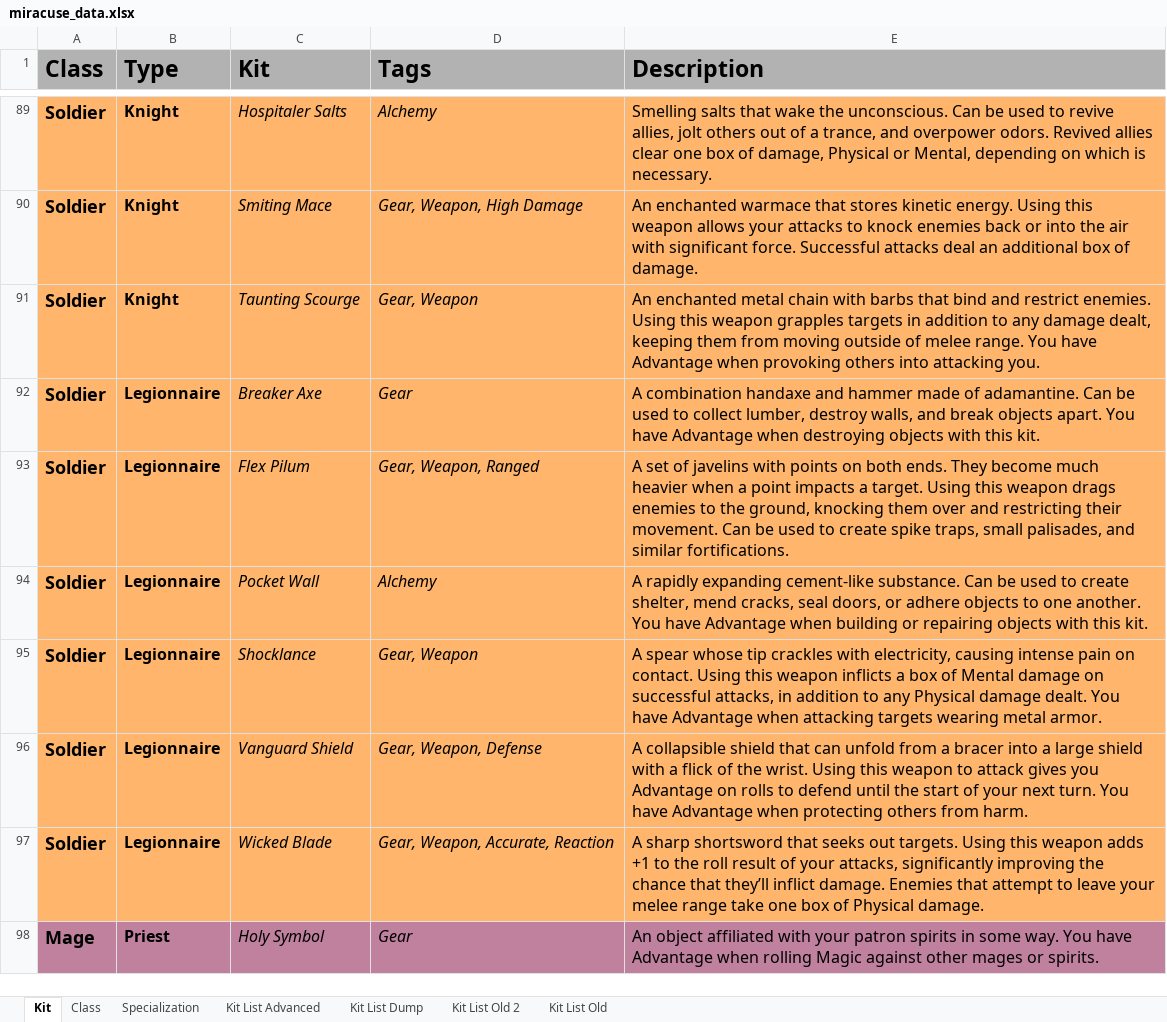
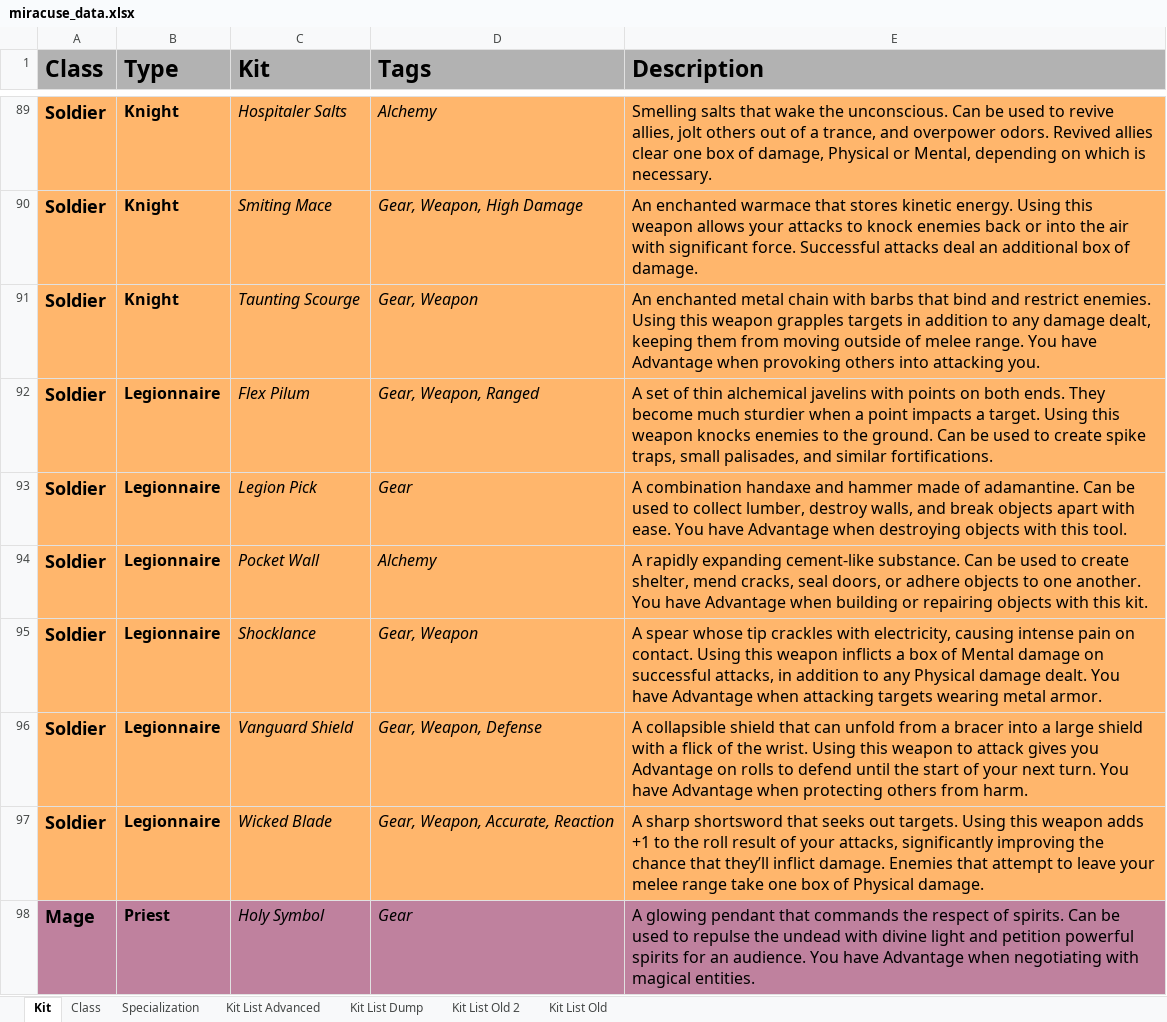
Before and after one commit to miracuse/miracuse.github.io, an Excel workbook: miracuse_data.xlsx, sheet Kit, drawn as a sheet; only a part is shown, gaps mark what is left out; values as stored, in another font and other column widths than the file's, no borders; charts and pictures not drawn; removed rows and columns are numbered as before the commit, all else as after; the diff covers the shown part only; the diff names each change by its address in the sheet, - before the commit and + after, or states it on an @@ line.

```diff
--- a/miracuse_data.xlsx (sheet Kit)
+++ b/miracuse_data.xlsx (sheet Kit)
-row 92: Soldier | Legionnaire | Breaker Axe | Gear | A combination handaxe and hammer made of adamantine. Can be used to collect lumber, destroy walls, and break objects apart. You have Advantage when destroying objects with this kit.
-E92 (Description): …set of javelins with points on both ends. They become much heavier when a point impacts a target. Using this weapon drags enemies to the ground, knocking them over and restricting their movement. Can be…
+E92 (Description): …set of thin alchemical javelins with points on both ends. They become much sturdier when a point impacts a target. Using this weapon knocks enemies to the ground. Can be…
+row 93: Soldier | Legionnaire | Legion Pick | Gear | A combination handaxe and hammer made of adamantine. Can be used to collect lumber, destroy walls, and break objects apart with ease. You have Advantage when destroying objects with this tool.
-E98 (Description): An object affiliated with your patron spirits in some way. You have Advantage when rolling Magic against other mages or spirits.
+E98 (Description): A glowing pendant that commands the respect of spirits. Can be used to repulse the undead with divine light and petition powerful spirits for an audience. You have Advantage when negotiating with magical entities.
```
Also changed, not shown: 6 added rows, 6 removed rows and 63 edited cells elsewhere in this sheet, sheet Kit List Advanced, 13 other files.
